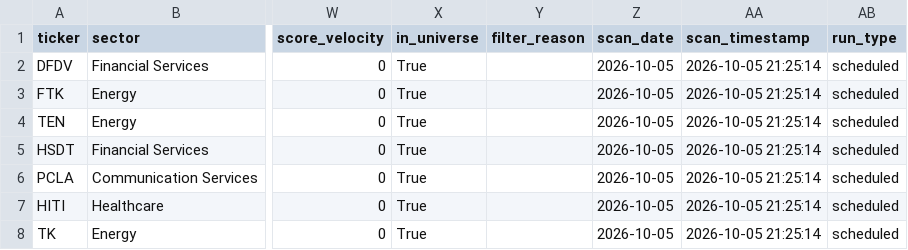
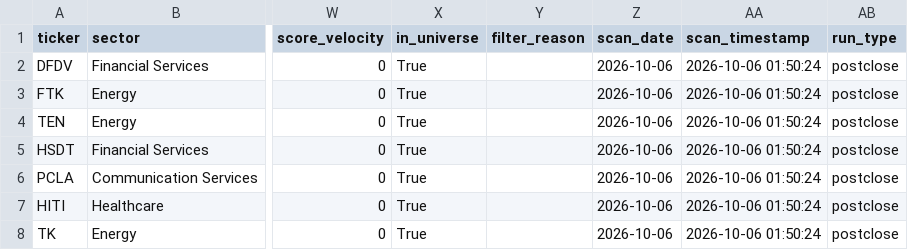
Before and after one commit to ChickenTenders2/argus, a CSV file: data/argus_results.csv, drawn as a sheet; only a part is shown, gaps mark what is left out; the diff covers the shown part only; the diff names each change by its address in the sheet, - before the commit and + after, or states it on an @@ line.

```diff
--- a/data/argus_results.csv
+++ b/data/argus_results.csv
-Z2:Z8 (scan_date): 2026-10-05
+Z2:Z8 (scan_date): 2026-10-06
-AA2:AA8 (scan_timestamp): 2026-10-05 21:25:14
+AA2:AA8 (scan_timestamp): 2026-10-06 01:50:24
-AB2:AB8 (run_type): scheduled
+AB2:AB8 (run_type): postclose
```
Also changed, not shown: 1 added row, 1 removed row and 14 edited cells elsewhere in this file, data/argus_results_history.csv, 1 other file.
